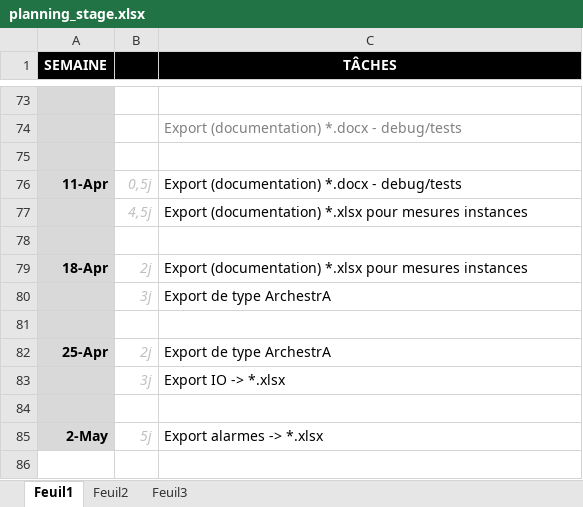
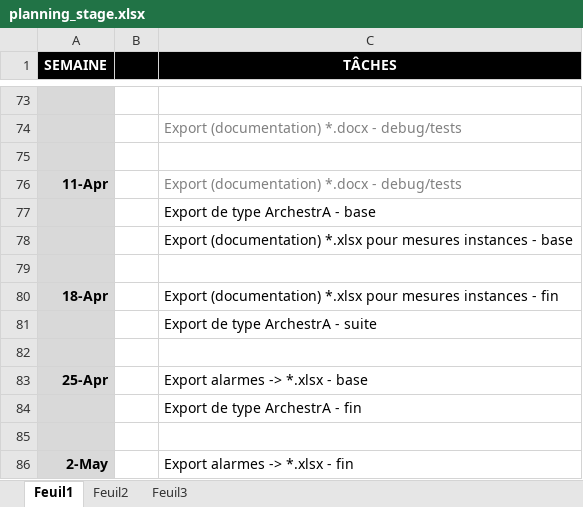
Before and after one commit to vinders/management_export_app_2016, an Excel workbook: planning_stage.xlsx, sheet Feuil1, drawn as a sheet; only a part is shown, gaps mark what is left out; values as stored, in another font and other column widths than the file's, no borders; removed rows and columns are numbered as before the commit, all else as after; the diff names each change by its address in the sheet, - before the commit and + after, or states it on an @@ line.

Commit message:
changement planning

```diff
--- a/planning_stage.xlsx (sheet Feuil1)
+++ b/planning_stage.xlsx (sheet Feuil1)
-B76: 0,5j
+B76: (empty)
-C76 text colour: black
+C76 text colour: #808080
-row 77:  | 4,5j | Export (documentation) *.xlsx pour mesures instances
+row 77:  |  | Export de type ArchestrA - base
+row 78:  |  | Export (documentation) *.xlsx pour mesures instances - base
-B80: 2j
+B80: (empty)
-C80 (TÂCHES): …mesures instances
+C80 (TÂCHES): …mesures instances - fin
-row 80:  | 3j | Export de type ArchestrA
+row 81:  |  | Export de type ArchestrA - suite
-row 82: 25-Apr | 2j | Export de type ArchestrA
-row 83:  | 3j | Export IO -> *.xlsx
+row 83: 25-Apr |  | Export alarmes -> *.xlsx - base
+row 84:  |  | Export de type ArchestrA - fin
-B86: 5j
+B86: (empty)
-C86 (TÂCHES): Export alarmes -> *.xlsx
+C86 (TÂCHES): Export alarmes -> *.xlsx - fin
```
